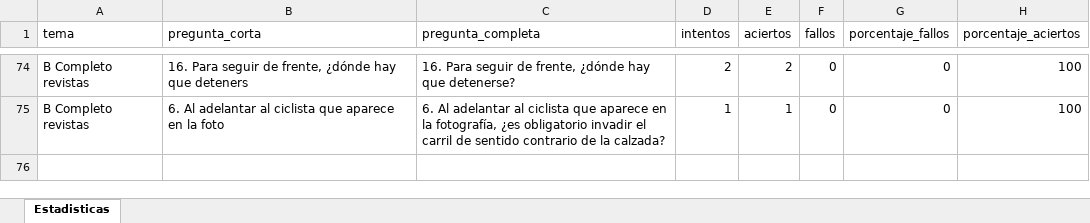
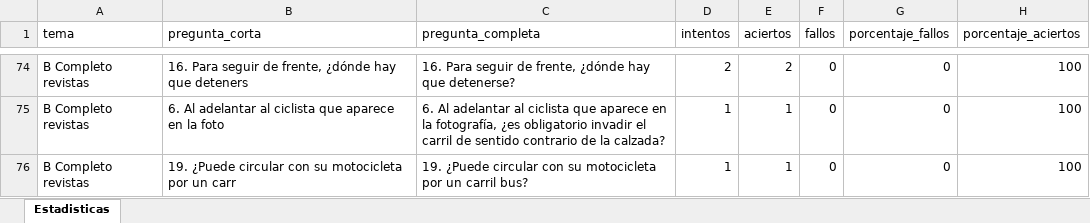
Before and after one commit to Yorchip/AUTOESCUELA, an Excel workbook: estadisticas.xlsx, sheet Estadisticas, drawn as a sheet; only a part is shown, gaps mark what is left out; values as stored, in another font and other column widths than the file's, no borders; the diff names each change by its address in the sheet, - before the commit and + after, or states it on an @@ line.

Commit message:
📊 Actualización automática de estadísticas

```diff
--- a/estadisticas.xlsx (sheet Estadisticas)
+++ b/estadisticas.xlsx (sheet Estadisticas)
+row 76: B Completo revistas | 19. ¿Puede circular con su motocicleta por un carr | 19. ¿Puede circular con su motocicleta por un carril bus? | 1 | 1 | 0 | 0 | 100
```
